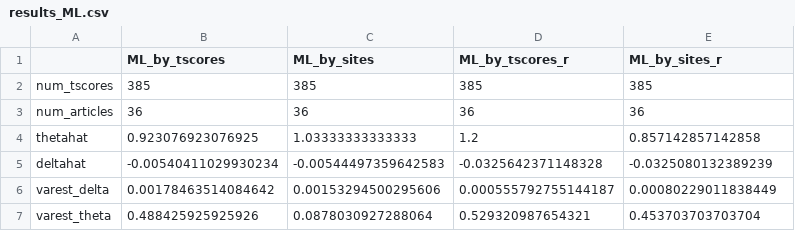
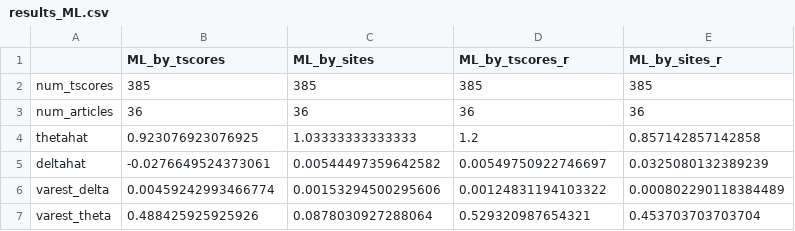
Before and after one commit to sfaridan/Testing_for_Underpowered_Literatures_Transparency, a CSV file: output/tables/results_ML.csv, drawn as a sheet.

```diff
--- a/output/tables/results_ML.csv
+++ b/output/tables/results_ML.csv
@@ -4,4 +4,4 @@
 "thetahat",0.923076923076925,1.03333333333333,1.2,0.857142857142858
-"deltahat",-0.00540411029930234,-0.00544497359642583,-0.0325642371148328,-0.0325080132389239
-"varest_delta",0.00178463514084642,0.00153294500295606,0.000555792755144187,0.00080229011838449
+"deltahat",-0.0276649524373061,0.00544497359642582,0.00549750922746697,0.0325080132389239
+"varest_delta",0.00459242993466774,0.00153294500295606,0.00124831194103322,0.000802290118384489
 "varest_theta",0.488425925925926,0.0878030927288064,0.529320987654321,0.453703703703704
```
Also changed, not shown: output/tables/pvals_rct_vs_ML_overcs.csv, output/tables/results_MM.csv, 29 other files.
